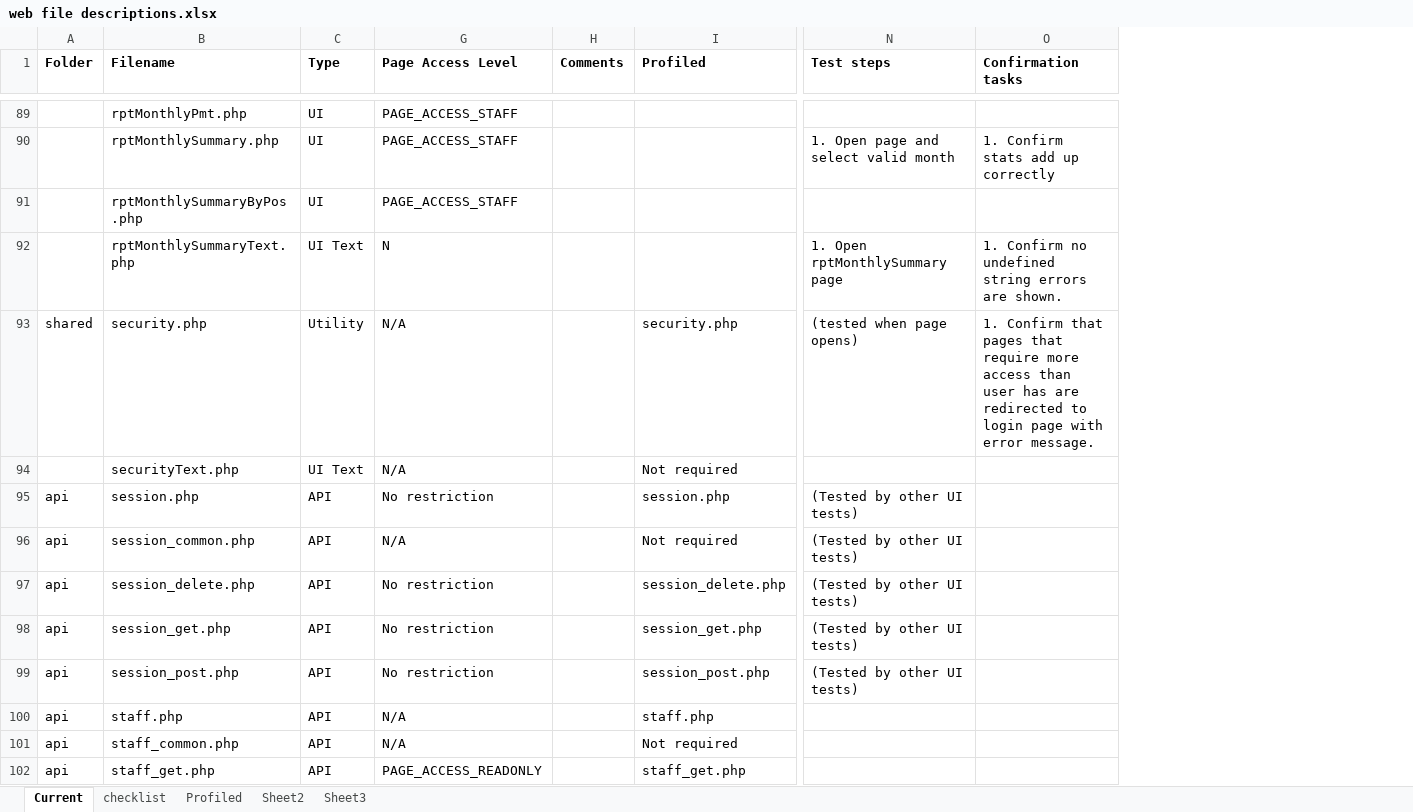
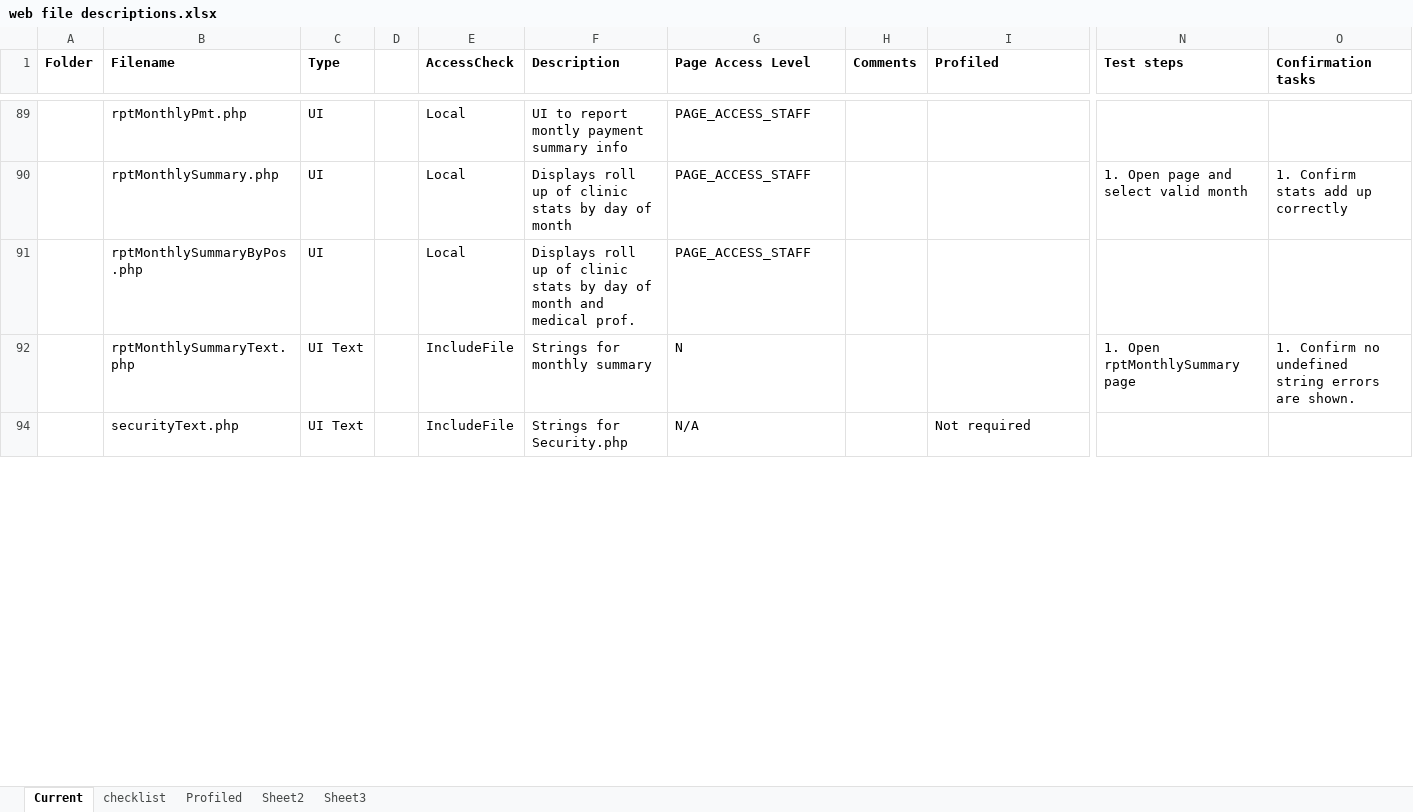
Before and after one commit to docsbydesign/piClinic, an Excel workbook: tools/web file descriptions.xlsx, sheet Current, drawn as a sheet; only a part is shown, gaps mark what is left out; values as stored, in another font and other column widths than the file's, no borders; removed rows and columns are numbered as before the commit, all else as after; rows hold the shown columns only; the diff covers the shown part only; the diff names each change by its address in the sheet, - before the commit and + after, or states it on an @@ line.

Commit message:
added user comment UI

```diff
--- a/tools/web file descriptions.xlsx (sheet Current)
+++ b/tools/web file descriptions.xlsx (sheet Current)
@@ column D unhidden, empty @@
@@ column E (AccessCheck) unhidden, rows 89-94: Local | Local | Local | IncludeFile | IncludeFile @@
@@ column F (Description) unhidden, rows 89-94: UI to report montly payment summary info | Displays roll up of clinic stats by day of month | Displays roll up of clinic stats by day of month and medical prof. | Strings for monthly summary | Strings for Security.php @@
-row 93: shared | security.php | Utility | N/A |  | security.php | (tested when page opens) | 1. Confirm that pages that require more access than user has are redirected to login page with error message.
-row 95: api | session.php | API | No restriction |  | session.php | (Tested by other UI tests)
-row 96: api | session_common.php | API | N/A |  | Not required | (Tested by other UI tests)
-row 97: api | session_delete.php | API | No restriction |  | session_delete.php | (Tested by other UI tests)
-row 98: api | session_get.php | API | No restriction |  | session_get.php | (Tested by other UI tests)
-row 99: api | session_post.php | API | No restriction |  | session_post.php | (Tested by other UI tests)
-row 100: api | staff.php | API | N/A |  | staff.php
-row 101: api | staff_common.php | API | N/A |  | Not required
-row 102: api | staff_get.php | API | PAGE_ACCESS_READONLY |  | staff_get.php
```
Also changed, not shown: 79 removed rows and 17 hidden or unhidden rows elsewhere in this sheet, hidden cells, 3 other files.
